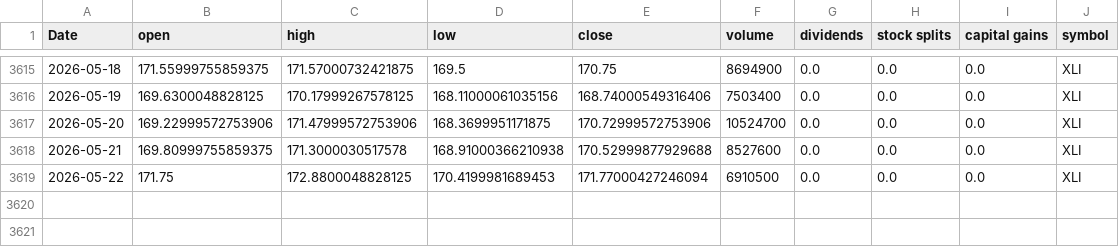
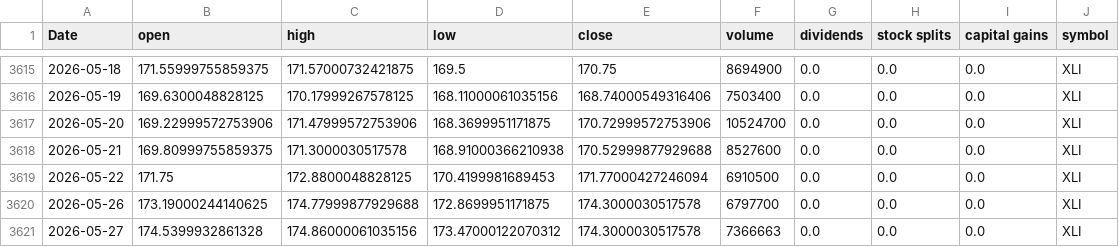
Before and after one commit to Akishai18/Market-Regime, a CSV file: data/sectors/xli_data.csv, drawn as a sheet; only a part is shown, gaps mark what is left out; the diff names each change by its address in the sheet, - before the commit and + after, or states it on an @@ line.

```diff
--- a/data/sectors/xli_data.csv
+++ b/data/sectors/xli_data.csv
+row 3620: 2026-05-26 | 173.19000244140625 | 174.77999877929688 | 172.8699951171875 | 174.3000030517578 | 6797700 | 0.0 | 0.0 | 0.0 | XLI
+row 3621: 2026-05-27 | 174.5399932861328 | 174.86000061035156 | 173.47000122070312 | 174.3000030517578 | 7366663 | 0.0 | 0.0 | 0.0 | XLI
```
Also changed, not shown: data/sectors/xlc_data.csv, data/sectors/xlre_data.csv, 46 other files.
